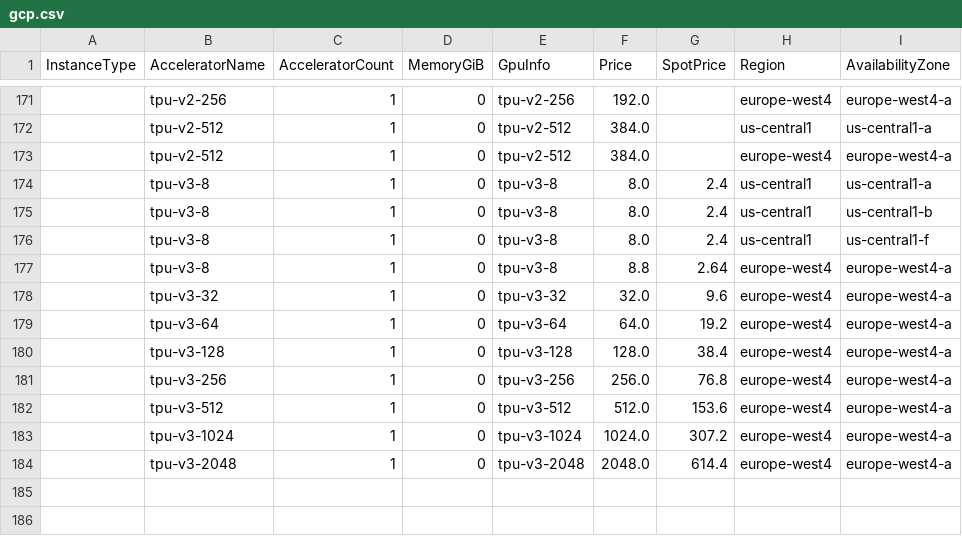
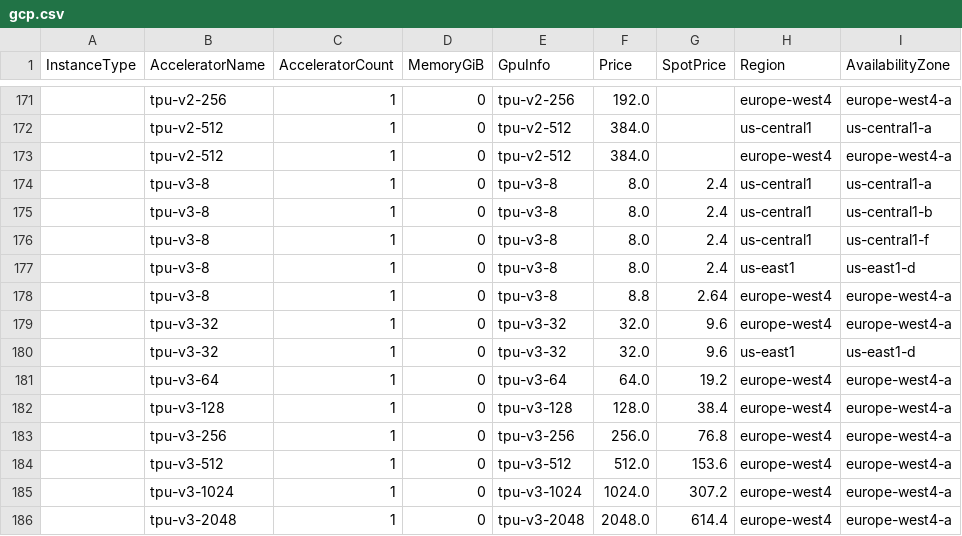
Before and after one commit to skypilot-org/skypilot, a CSV file: sky/clouds/service_catalog/data/gcp.csv, drawn as a sheet; only a part is shown, gaps mark what is left out; the diff names each change by its address in the sheet, - before the commit and + after, or states it on an @@ line.

Commit message:
Add us-east1 region

```diff
--- a/sky/clouds/service_catalog/data/gcp.csv
+++ b/sky/clouds/service_catalog/data/gcp.csv
+row 177:  | tpu-v3-8 | 1 | 0 | tpu-v3-8 | 8.0 | 2.4 | us-east1 | us-east1-d
+row 180:  | tpu-v3-32 | 1 | 0 | tpu-v3-32 | 32.0 | 9.6 | us-east1 | us-east1-d
```
